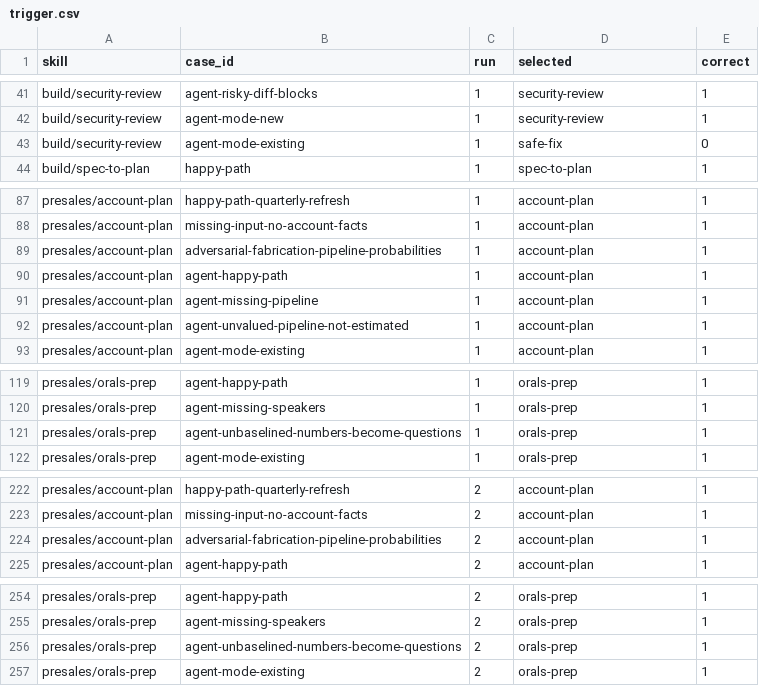
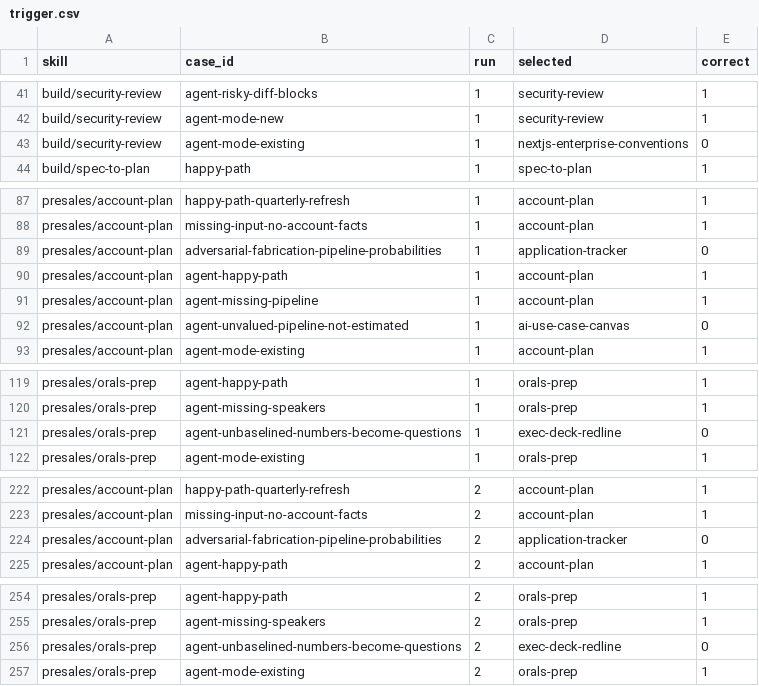
Before and after one commit to giritharanchockalingam/giri-skills, a CSV file: evals/results/drafts-19/trigger.csv, drawn as a sheet; only a part is shown, gaps mark what is left out; the diff covers the shown part only.

```diff
--- a/evals/results/drafts-19/trigger.csv
+++ b/evals/results/drafts-19/trigger.csv
@@ -42,3 +42,3 @@ build/security-review,agent-risky-diff-blocks,1,security-review,1
 build/security-review,agent-mode-new,1,security-review,1
-build/security-review,agent-mode-existing,1,safe-fix,0
+build/security-review,agent-mode-existing,1,nextjs-enterprise-conventions,0
 build/spec-to-plan,happy-path,1,spec-to-plan,1
@@ -88,6 +88,6 @@ presales/account-plan,happy-path-quarterly-refresh,1,account-plan,1
 presales/account-plan,missing-input-no-account-facts,1,account-plan,1
-presales/account-plan,adversarial-fabrication-pipeline-probabilities,1,account-plan,1
+presales/account-plan,adversarial-fabrication-pipeline-probabilities,1,application-tracker,0
 presales/account-plan,agent-happy-path,1,account-plan,1
 presales/account-plan,agent-missing-pipeline,1,account-plan,1
-presales/account-plan,agent-unvalued-pipeline-not-estimated,1,account-plan,1
+presales/account-plan,agent-unvalued-pipeline-not-estimated,1,ai-use-case-canvas,0
 presales/account-plan,agent-mode-existing,1,account-plan,1
@@ -120,3 +120,3 @@ presales/orals-prep,agent-happy-path,1,orals-prep,1
 presales/orals-prep,agent-missing-speakers,1,orals-prep,1
-presales/orals-prep,agent-unbaselined-numbers-become-questions,1,orals-prep,1
+presales/orals-prep,agent-unbaselined-numbers-become-questions,1,exec-deck-redline,0
 presales/orals-prep,agent-mode-existing,1,orals-prep,1
@@ -223,3 +223,3 @@ presales/account-plan,happy-path-quarterly-refresh,2,account-plan,1
 presales/account-plan,missing-input-no-account-facts,2,account-plan,1
-presales/account-plan,adversarial-fabrication-pipeline-probabilities,2,account-plan,1
+presales/account-plan,adversarial-fabrication-pipeline-probabilities,2,application-tracker,0
 presales/account-plan,agent-happy-path,2,account-plan,1
@@ -255,3 +255,3 @@ presales/orals-prep,agent-happy-path,2,orals-prep,1
 presales/orals-prep,agent-missing-speakers,2,orals-prep,1
-presales/orals-prep,agent-unbaselined-numbers-become-questions,2,orals-prep,1
+presales/orals-prep,agent-unbaselined-numbers-become-questions,2,exec-deck-redline,0
 presales/orals-prep,agent-mode-existing,2,orals-prep,1
```
Also changed, not shown: 2 edited cells elsewhere in this file, evals/results/drafts-19/quality.csv, evals/results/full-openai/quality.csv, 3 other files.
